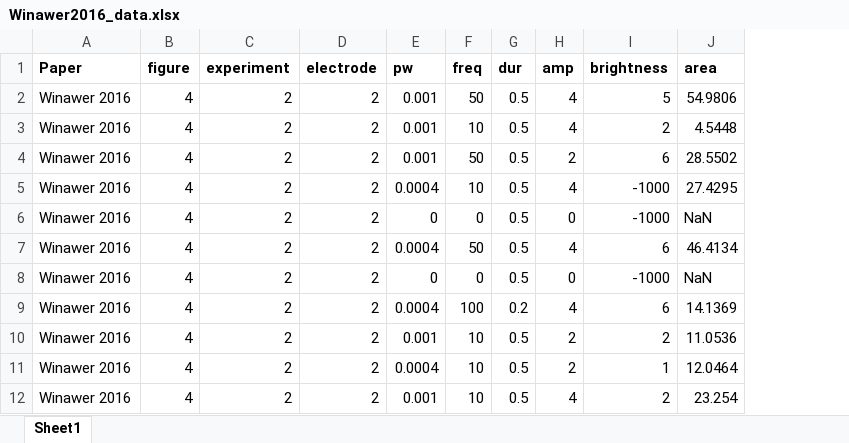
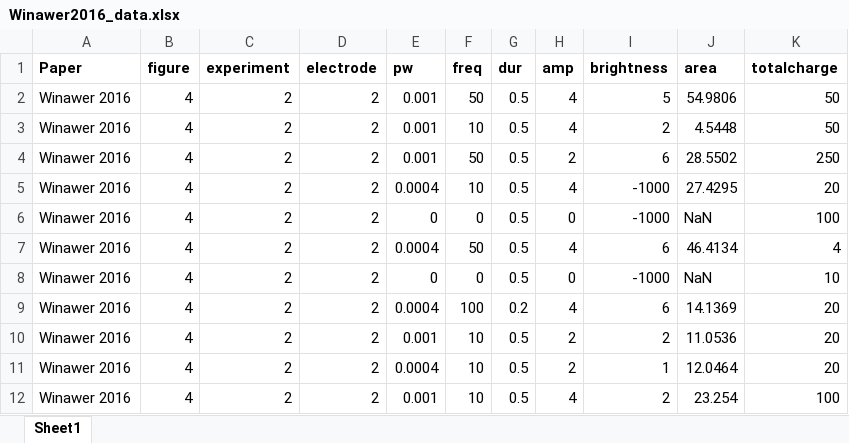
Before and after one commit to VisCog/p2p-cortical, an Excel workbook: datasets/Winawer2016_data.xlsx, sheet Sheet1, drawn as a sheet; only a part is shown; values as stored, in another font and other column widths than the file's, no borders; the diff names each change by its address in the sheet, - before the commit and + after, or states it on an @@ line.

```diff
--- a/datasets/Winawer2016_data.xlsx (sheet Sheet1)
+++ b/datasets/Winawer2016_data.xlsx (sheet Sheet1)
+column K (totalcharge), rows 2-12: 50 | 50 | 250 | 20 | 100 | 4 | 10 | 20 | 20 | 20 | 100
```
Also changed, not shown: 4 other files.
